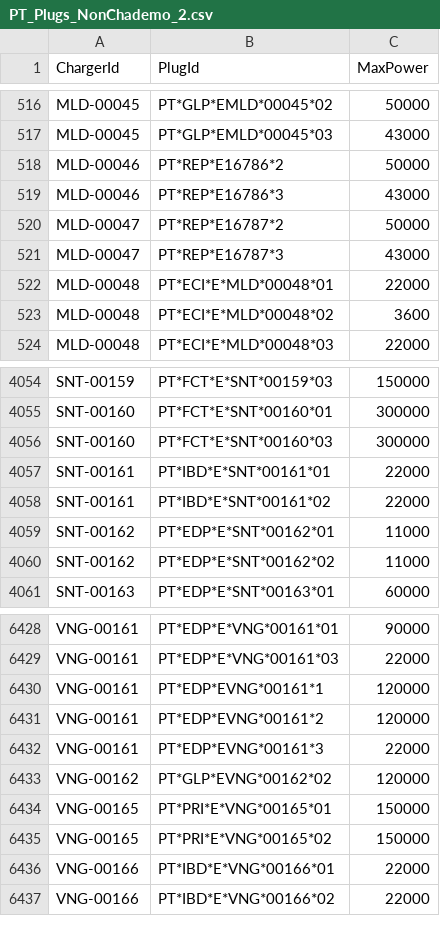
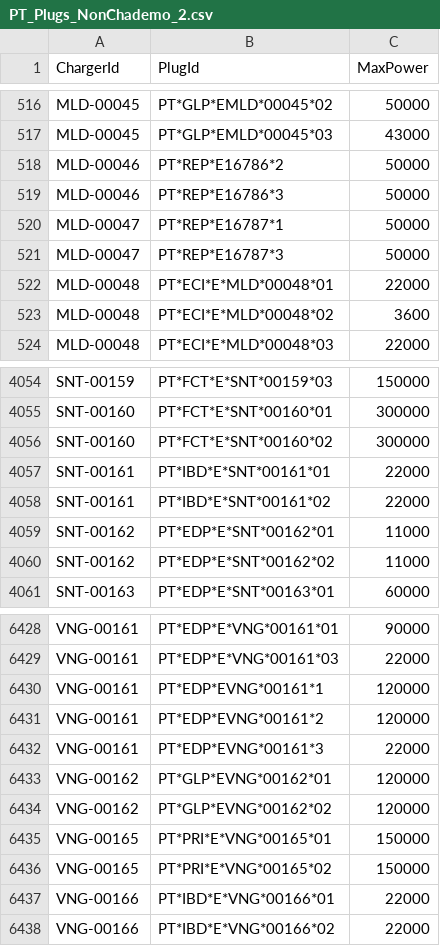
Before and after one commit to pmreis/emobility, a CSV file: data/outputs/PT_Plugs_NonChademo_2.csv, drawn as a sheet; only a part is shown, gaps mark what is left out.

```diff
--- a/data/outputs/PT_Plugs_NonChademo_2.csv
+++ b/data/outputs/PT_Plugs_NonChademo_2.csv
@@ -518,5 +518,5 @@ MLD-00045,PT*GLP*EMLD*00045*03,43000
 MLD-00046,PT*REP*E16786*2,50000
-MLD-00046,PT*REP*E16786*3,43000
-MLD-00047,PT*REP*E16787*2,50000
-MLD-00047,PT*REP*E16787*3,43000
+MLD-00046,PT*REP*E16786*3,50000
+MLD-00047,PT*REP*E16787*1,50000
+MLD-00047,PT*REP*E16787*3,50000
 MLD-00048,PT*ECI*E*MLD*00048*01,22000
@@ -4055,3 +4055,3 @@ SNT-00159,PT*FCT*E*SNT*00159*03,150000
 SNT-00160,PT*FCT*E*SNT*00160*01,300000
-SNT-00160,PT*FCT*E*SNT*00160*03,300000
+SNT-00160,PT*FCT*E*SNT*00160*02,300000
 SNT-00161,PT*IBD*E*SNT*00161*01,22000
@@ -6432,2 +6432,3 @@ VNG-00161,PT*EDP*EVNG*00161*2,120000
 VNG-00161,PT*EDP*EVNG*00161*3,22000
+VNG-00162,PT*GLP*EVNG*00162*01,120000
 VNG-00162,PT*GLP*EVNG*00162*02,120000
```
Also changed, not shown: data/outputs/PT_Chargers.csv, data/outputs/PT_Plugs_NonChademo_1.csv, 2 other files.
